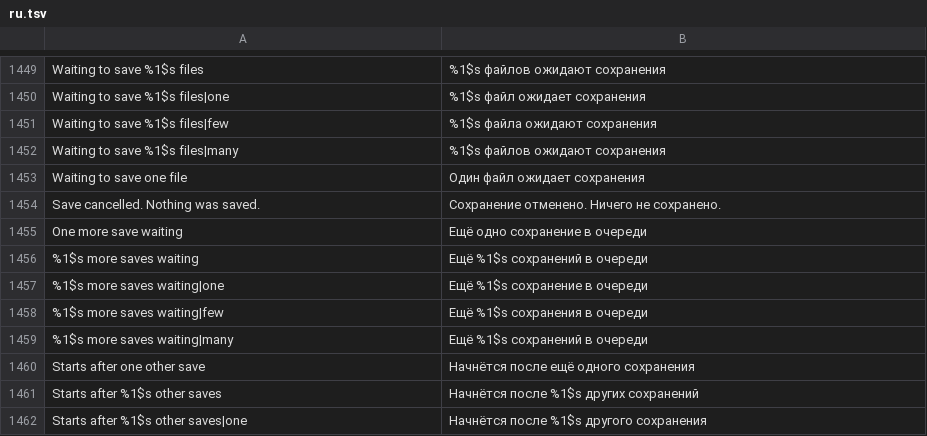
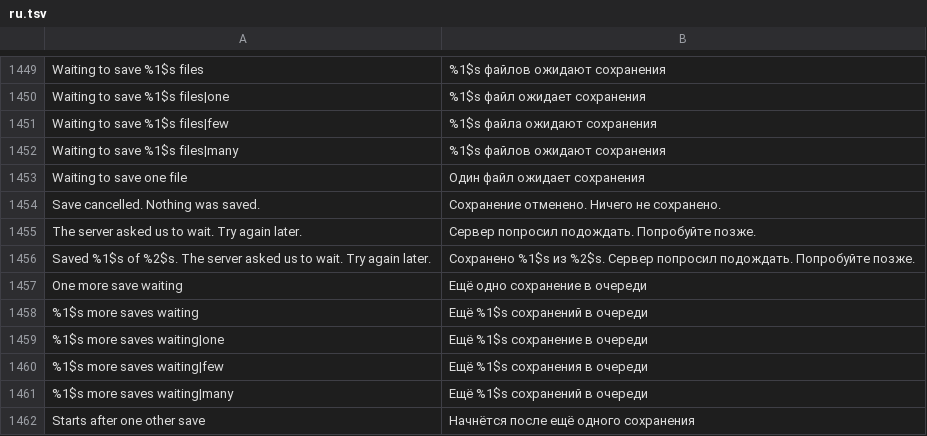
Before and after one commit to BlackGold8282/HushFeed, a TSV file: extensions/tiktok/src/main/l10n/ru.tsv, drawn as a sheet; only a part is shown, gaps mark what is left out; the shorter side is filled out with more unchanged rows.

Commit message:
fix: honor media retry delays across follow-up requests
Record server delays at response receipt and enforce them monotonically across redirects, final attempts, mirrors and subtitle tracks. Release sockets before waiting, preserve published files and locally publishable muted video, and report terminal server waits with prompt cancellation.

MediaBudgetTest previously expected a two-second cap, which contradicted valid Retry-After headers. Correct that expectation and add deterministic transport, date, cancellation and archive regressions; no existing safety assertion was weakened.

Validation: 2,807 runtime tests, 536 native/source patch tests and nine documentation tests passed with no failures or skips. Both configured lints and the rebuilt 106-patch, three-DEX bundle passed. The native save-progress probe verified success, retained partial output and Cancel in 124 ms.

```diff
--- a/extensions/tiktok/src/main/l10n/ru.tsv
+++ b/extensions/tiktok/src/main/l10n/ru.tsv
@@ -1454,2 +1454,4 @@ Waiting to save one file	Один файл ожидает сохранения
 Save cancelled. Nothing was saved.	Сохранение отменено. Ничего не сохранено.
+The server asked us to wait. Try again later.	Сервер попросил подождать. Попробуйте позже.
+Saved %1$s of %2$s. The server asked us to wait. Try again later.	Сохранено %1$s из %2$s. Сервер попросил подождать. Попробуйте позже.
 One more save waiting	Ещё одно сохранение в очереди
```
Also changed, not shown: extensions/tiktok/src/main/l10n/az.tsv, extensions/tiktok/src/main/l10n/de.tsv, 19 other files.
